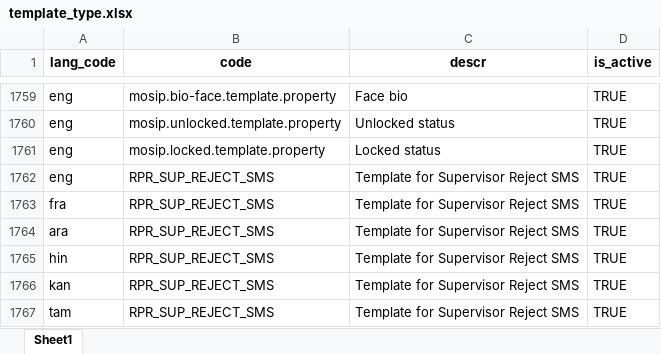
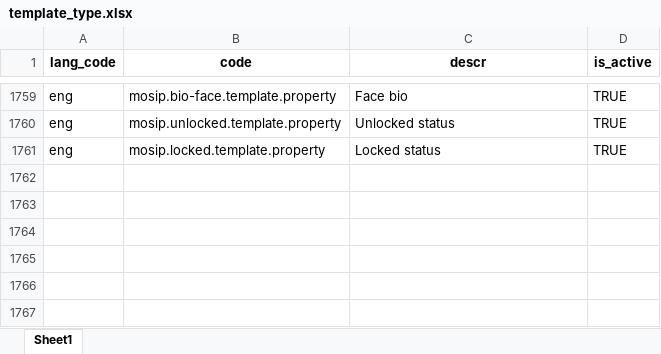
Before and after one commit to zpass-tech-team/mosip-data, an Excel workbook: mosip_master/xlsx/template_type.xlsx, sheet Sheet1, drawn as a sheet; only a part is shown, gaps mark what is left out; values as stored, in another font and other column widths than the file's, no borders; the diff names each change by its address in the sheet, - before the commit and + after, or states it on an @@ line.

Commit message:
DSD-3609 Removed duplicate code for template type code RPR_SUP_REJECT_EMAIL_SUBJECT. (#268)
* Move develop template.xlsx and template_type.xlsx
to 1.2.0.1

* DSD-3609 Added location for spa language.

* DSD-3609 Removed duplicate code for template type code RPR_SUP_REJECT_EMAIL_SUBJECT.

* DSD-3609 Removed duplicate code for template type code RPR_SUP_REJECT_EMAIL_SUBJECT.

* DSD-3609 Removed duplicate code for template type code

```diff
--- a/mosip_master/xlsx/template_type.xlsx (sheet Sheet1)
+++ b/mosip_master/xlsx/template_type.xlsx (sheet Sheet1)
-row 1762: eng | RPR_SUP_REJECT_SMS | Template for Supervisor Reject SMS | TRUE
-row 1763: fra | RPR_SUP_REJECT_SMS | Template for Supervisor Reject SMS | TRUE
-row 1764: ara | RPR_SUP_REJECT_SMS | Template for Supervisor Reject SMS | TRUE
-row 1765: hin | RPR_SUP_REJECT_SMS | Template for Supervisor Reject SMS | TRUE
-row 1766: kan | RPR_SUP_REJECT_SMS | Template for Supervisor Reject SMS | TRUE
-row 1767: tam | RPR_SUP_REJECT_SMS | Template for Supervisor Reject SMS | TRUE
```
Also changed, not shown: mosip_master/xlsx/template.xlsx.
